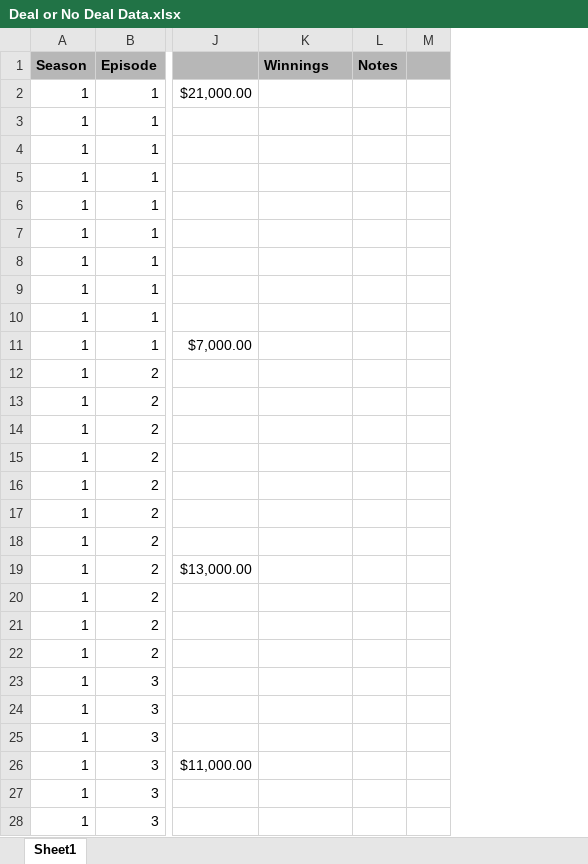
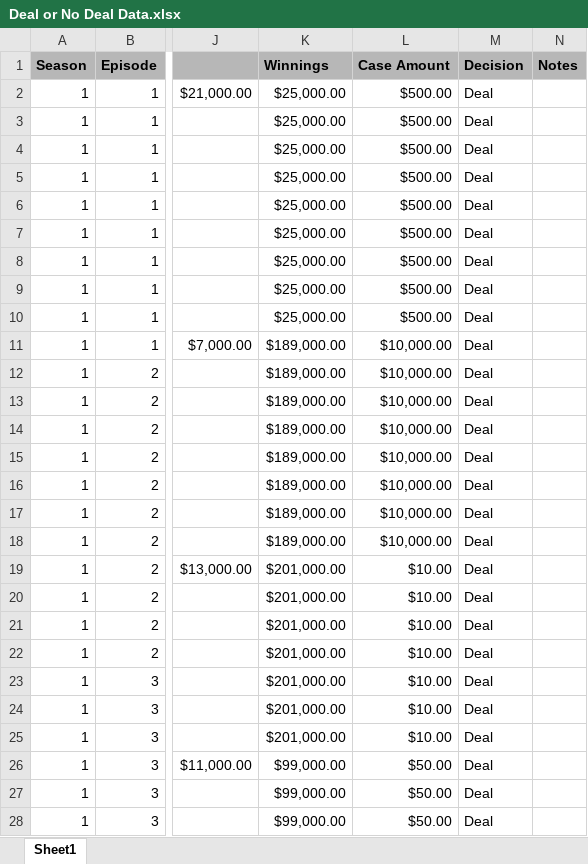
Before and after one commit to nathancooperjones/deal-or-no-deal, an Excel workbook: data/Deal or No Deal Data.xlsx, sheet Sheet1, drawn as a sheet; only a part is shown, gaps mark what is left out; values as stored, in another font and other column widths than the file's, no borders; charts and pictures not drawn; removed rows and columns are numbered as before the commit, all else as after; the diff covers the shown part only; the diff names each change by its address in the sheet, - before the commit and + after, or states it on an @@ line.

```diff
--- a/data/Deal or No Deal Data.xlsx (sheet Sheet1)
+++ b/data/Deal or No Deal Data.xlsx (sheet Sheet1)
+column L (Case Amount), rows 2-28: $500.00 | $500.00 | $500.00 | $500.00 | $500.00 | $500.00 | $500.00 | $500.00 | $500.00 | $10,000.00 | $10,000.00 | $10,000.00 | $10,000.00 | $10,000.00 | $10,000.00 | $10,000.00 | $10,000.00 | $10.00 | $10.00 | $10.00 | $10.00 | $10.00 | $10.00 | $10.00 | $50.00 | $50.00 | $50.00
+column M (Decision), rows 2-28: all Deal
-column M, empty
-K2:K10 (Winnings): (empty)
+K2:K10 (Winnings): $25,000.00
-K11:K18 (Winnings): (empty)
+K11:K18 (Winnings): $189,000.00
-K19:K25 (Winnings): (empty)
+K19:K25 (Winnings): $201,000.00
-K26:K28 (Winnings): (empty)
+K26:K28 (Winnings): $99,000.00
```
Also changed, not shown: 2 removed rows and 597 edited cells elsewhere in this sheet, 7 other files.
